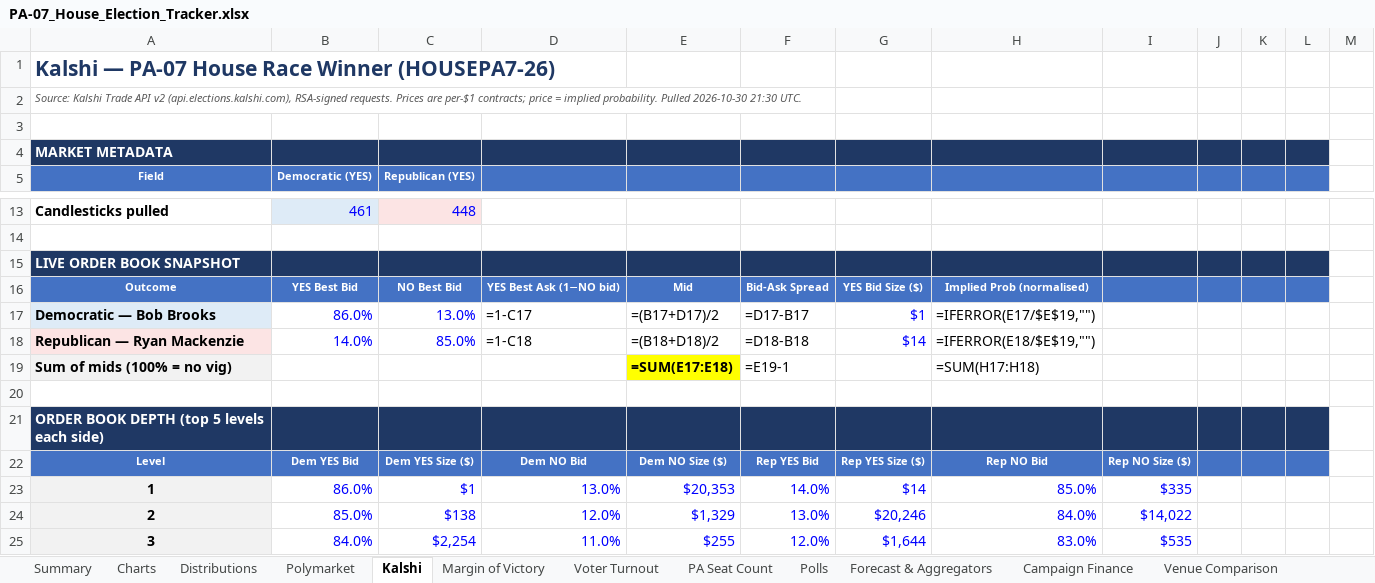
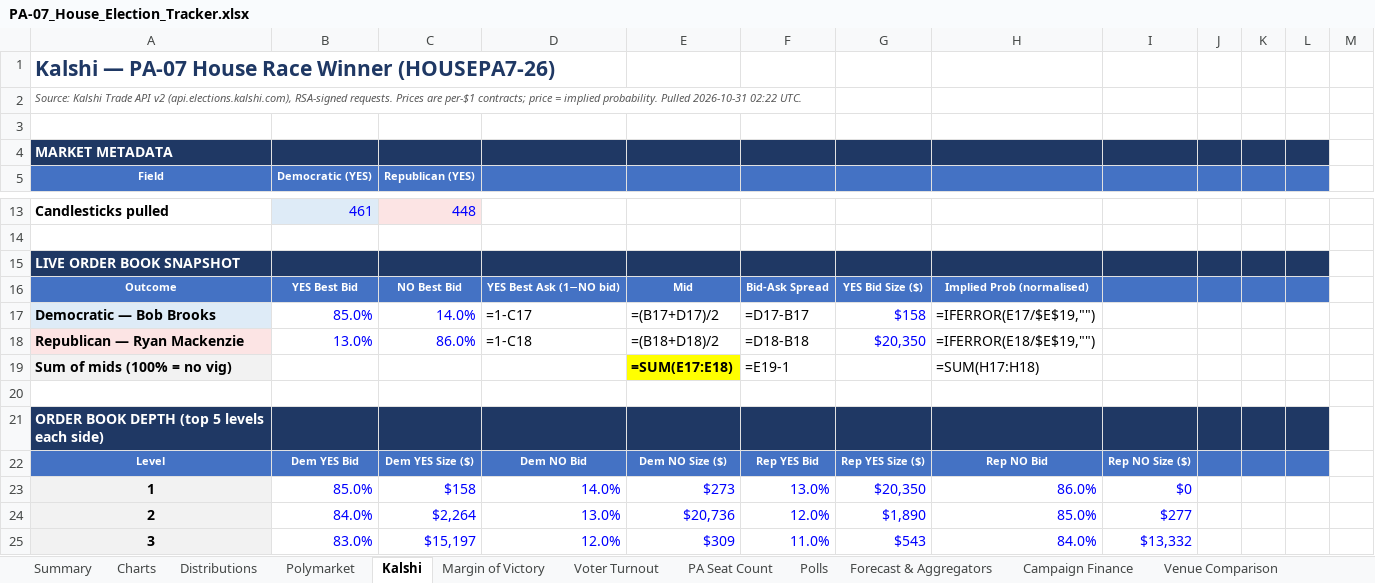
Before and after one commit to weinsteincharles27-del/pa07-tracker, an Excel workbook: site/PA-07_House_Election_Tracker.xlsx, sheet Kalshi, drawn as a sheet; only a part is shown, gaps mark what is left out; values as stored, in another font and other column widths than the file's, no borders; formulas without a stored value are shown as written; the diff covers the shown part only; the diff names each change by its address in the sheet, - before the commit and + after, or states it on an @@ line.

```diff
--- a/site/PA-07_House_Election_Tracker.xlsx (sheet Kalshi)
+++ b/site/PA-07_House_Election_Tracker.xlsx (sheet Kalshi)
-A2: …probability. Pulled 2026-10-30 21:30 UTC.
+A2: …probability. Pulled 2026-10-31 02:22 UTC.
-B17: 86.0%
+B17: 85.0%
-C17: 13.0%
+C17: 14.0%
-G17: $1
+G17: $158
-B18: 14.0%
+B18: 13.0%
-C18: 85.0%
+C18: 86.0%
-G18: $14
+G18: $20,350
-B23: 86.0%
+B23: 85.0%
-C23: $1
+C23: $158
-D23: 13.0%
+D23: 14.0%
-E23: $20,353
+E23: $273
-F23: 14.0%
+F23: 13.0%
-G23: $14
+G23: $20,350
-H23: 85.0%
+H23: 86.0%
-I23: $335
+I23: $0
-B24: 85.0%
+B24: 84.0%
-C24: $138
+C24: $2,264
-D24: 12.0%
+D24: 13.0%
-E24: $1,329
+E24: $20,736
-F24: 13.0%
+F24: 12.0%
-G24: $20,246
+G24: $1,890
-H24: 84.0%
+H24: 85.0%
-I24: $14,022
+I24: $277
-B25: 84.0%
+B25: 83.0%
-C25: $2,254
+C25: $15,197
-D25: 11.0%
+D25: 12.0%
-E25: $255
+E25: $309
-F25: 12.0%
+F25: 11.0%
-G25: $1,644
+G25: $543
-H25: 83.0%
+H25: 84.0%
-I25: $535
+I25: $13,332
```
Also changed, not shown: 16 edited cells elsewhere in this sheet, sheet Venue Comparison, sheet Forecast & Aggregators, sheet Margin of Victory, sheet Polymarket, sheet Summary, sheet PA Seat Count, 6 more sheets, charts or pictures, 8 other files.
